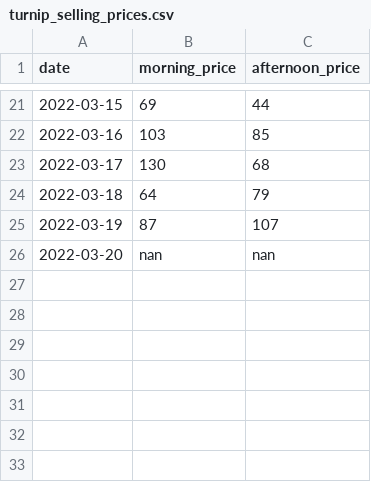
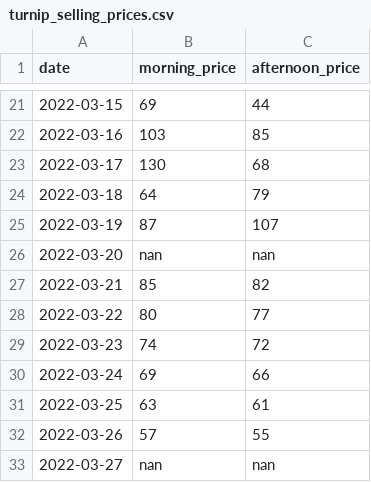
Before and after one commit to shawyanjafari/wild-world-turnip-tracker, a CSV file: turnip_selling_prices.csv, drawn as a sheet; only a part is shown, gaps mark what is left out; the diff names each change by its address in the sheet, - before the commit and + after, or states it on an @@ line.

```diff
--- a/turnip_selling_prices.csv
+++ b/turnip_selling_prices.csv
+row 27: 2022-03-21 | 85 | 82
+row 28: 2022-03-22 | 80 | 77
+row 29: 2022-03-23 | 74 | 72
+row 30: 2022-03-24 | 69 | 66
+row 31: 2022-03-25 | 63 | 61
+row 32: 2022-03-26 | 57 | 55
+row 33: 2022-03-27 | nan | nan
```
Also changed, not shown: 1 other file.
